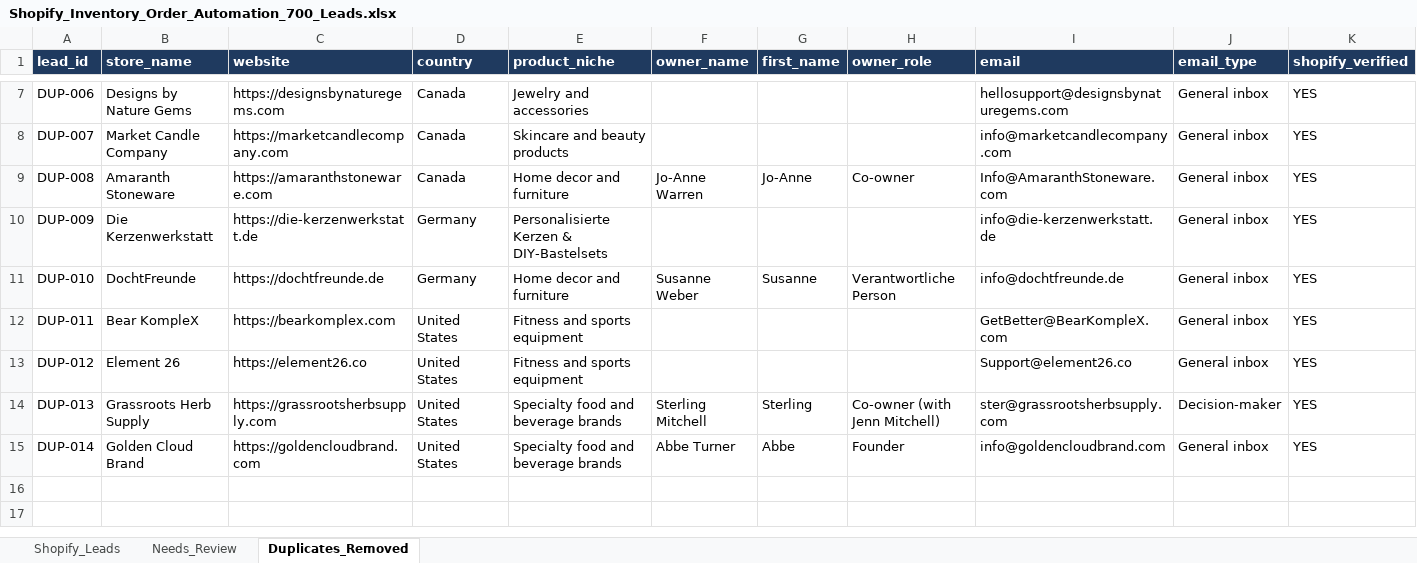
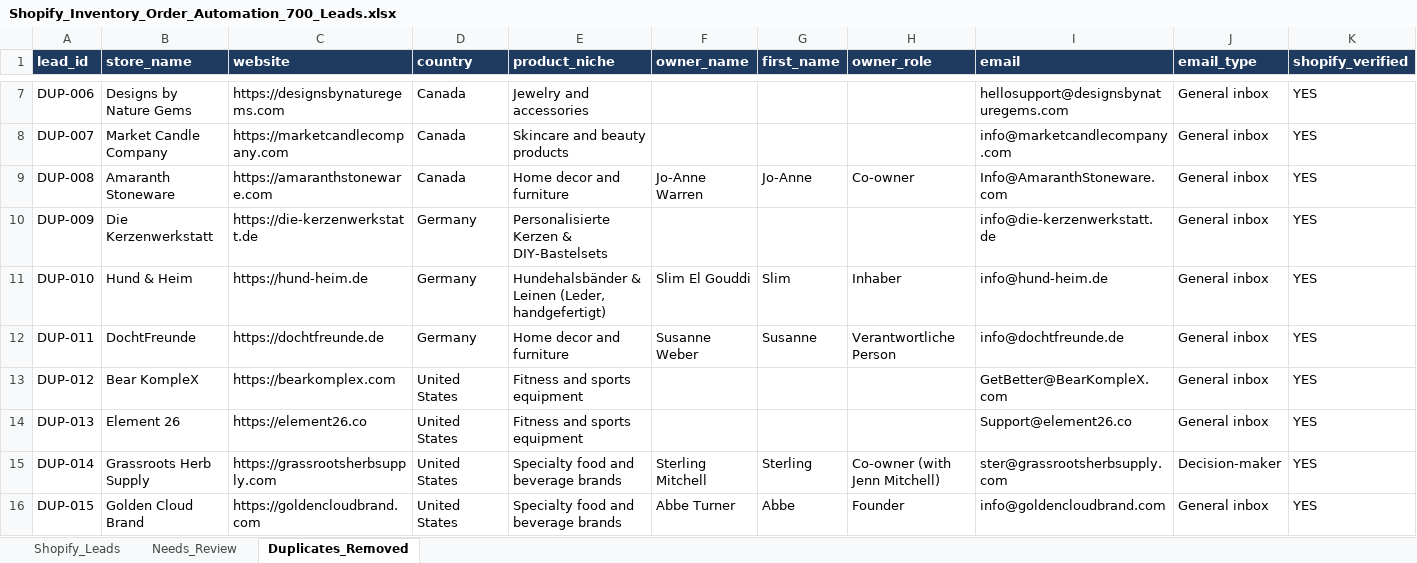
Before and after one commit to oseniibrahim845-hue/rappido, an Excel workbook: shopify-leads/Shopify_Inventory_Order_Automation_700_Leads.xlsx, sheet Duplicates_Removed, drawn as a sheet; only a part is shown, gaps mark what is left out; values as stored, in another font and other column widths than the file's, no borders; addresses are those after the commit; rows hold the shown columns only; the diff names each change by its address in the sheet, - before the commit and + after, or states it on an @@ line.

```diff
--- a/shopify-leads/Shopify_Inventory_Order_Automation_700_Leads.xlsx (sheet Duplicates_Removed)
+++ b/shopify-leads/Shopify_Inventory_Order_Automation_700_Leads.xlsx (sheet Duplicates_Removed)
+row 11: DUP-010 | Hund & Heim | https://hund-heim.de | Germany | Hundehalsbänder & Leinen (Leder, handgefertigt) | Slim El Gouddi | Slim | Inhaber | info@hund-heim.de | General inbox | YES
-A12 (lead_id): DUP-010
+A12 (lead_id): DUP-011
-A13 (lead_id): DUP-011
+A13 (lead_id): DUP-012
-A14 (lead_id): DUP-012
+A14 (lead_id): DUP-013
-A15 (lead_id): DUP-013
+A15 (lead_id): DUP-014
-A16 (lead_id): DUP-014
+A16 (lead_id): DUP-015
```
Also changed, not shown: sheet Needs_Review, sheet Shopify_Leads, shopify-leads/Shopify_Research_Summary.xlsx, 4 other files.
